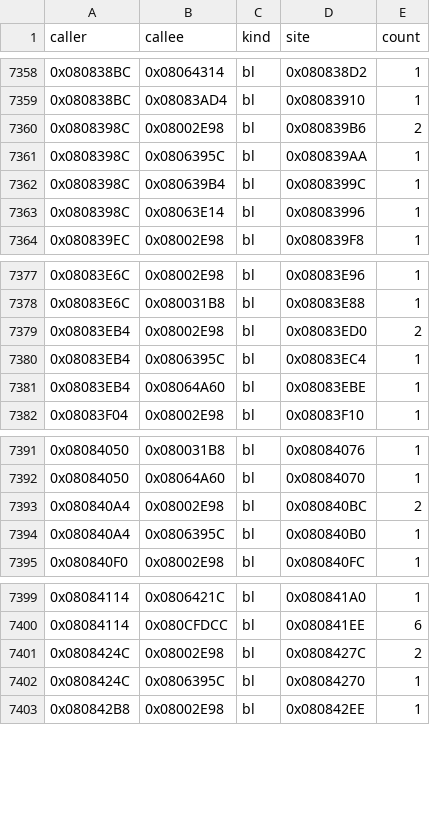
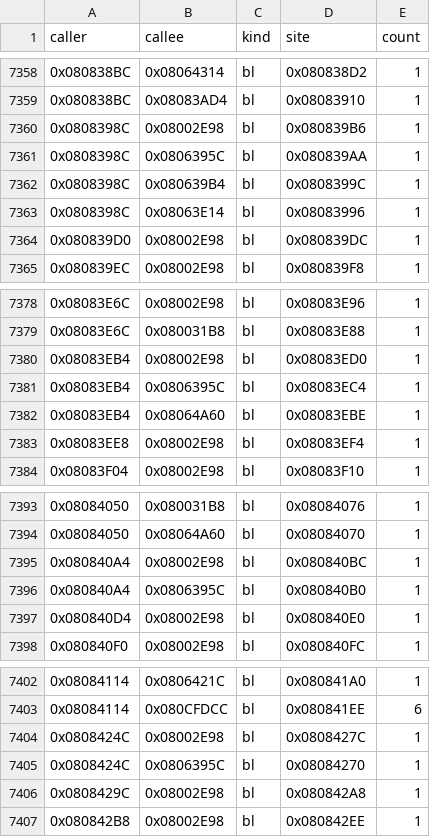
Before and after one commit to overjt/knidl, a CSV file: docs/analysis/callgraph.csv, drawn as a sheet; only a part is shown, gaps mark what is left out; the diff covers the shown part only.

```diff
--- a/docs/analysis/callgraph.csv
+++ b/docs/analysis/callgraph.csv
@@ -7359,3 +7359,3 @@ caller,callee,kind,site,count
 0x080838BC,0x08083AD4,bl,0x08083910,1
-0x0808398C,0x08002E98,bl,0x080839B6,2
+0x0808398C,0x08002E98,bl,0x080839B6,1
 0x0808398C,0x0806395C,bl,0x080839AA,1
@@ -7363,2 +7363,3 @@ caller,callee,kind,site,count
 0x0808398C,0x08063E14,bl,0x08083996,1
+0x080839D0,0x08002E98,bl,0x080839DC,1
 0x080839EC,0x08002E98,bl,0x080839F8,1
@@ -7378,5 +7379,6 @@ caller,callee,kind,site,count
 0x08083E6C,0x080031B8,bl,0x08083E88,1
-0x08083EB4,0x08002E98,bl,0x08083ED0,2
+0x08083EB4,0x08002E98,bl,0x08083ED0,1
 0x08083EB4,0x0806395C,bl,0x08083EC4,1
 0x08083EB4,0x08064A60,bl,0x08083EBE,1
+0x08083EE8,0x08002E98,bl,0x08083EF4,1
 0x08083F04,0x08002E98,bl,0x08083F10,1
@@ -7392,4 +7394,5 @@ caller,callee,kind,site,count
 0x08084050,0x08064A60,bl,0x08084070,1
-0x080840A4,0x08002E98,bl,0x080840BC,2
+0x080840A4,0x08002E98,bl,0x080840BC,1
 0x080840A4,0x0806395C,bl,0x080840B0,1
+0x080840D4,0x08002E98,bl,0x080840E0,1
 0x080840F0,0x08002E98,bl,0x080840FC,1
@@ -7400,4 +7403,5 @@ caller,callee,kind,site,count
 0x08084114,0x080CFDCC,bl,0x080841EE,6
-0x0808424C,0x08002E98,bl,0x0808427C,2
+0x0808424C,0x08002E98,bl,0x0808427C,1
 0x0808424C,0x0806395C,bl,0x08084270,1
+0x0808429C,0x08002E98,bl,0x080842A8,1
 0x080842B8,0x08002E98,bl,0x080842EE,1
```
Also changed, not shown: 2 added rows elsewhere in this file, docs/analysis/module-map.csv, docs/analysis/symbols.csv, 18 other files.
